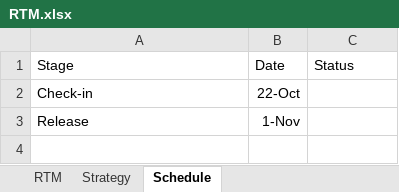
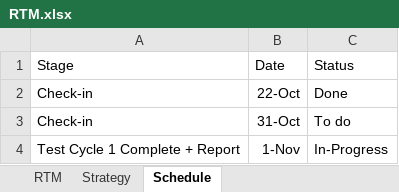
Before and after one commit to marcusphilips/java-testing, an Excel workbook: RTM.xlsx, sheet Schedule, drawn as a sheet; values as stored, in another font and other column widths than the file's, no borders; addresses are those after the commit; the diff names each change by its address in the sheet, - before the commit and + after, or states it on an @@ line.

Commit message:
added summarized test cycle details doc

```diff
--- a/RTM.xlsx (sheet Schedule)
+++ b/RTM.xlsx (sheet Schedule)
-C2: (empty)
+C2: Done
+row 3: Check-in | 31-Oct | To do
-A4: Release
+A4: Test Cycle 1 Complete + Report
-C4: (empty)
+C4: In-Progress
```
Also changed, not shown: 1 other file.
